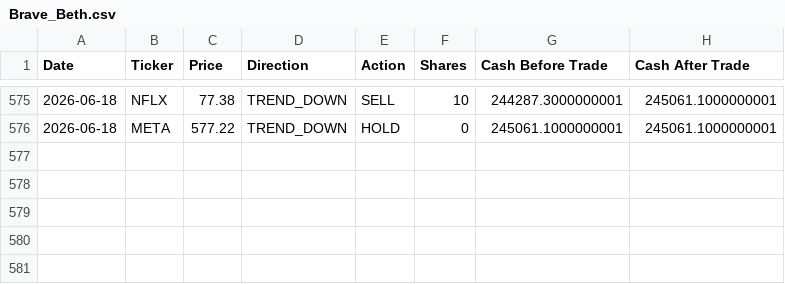
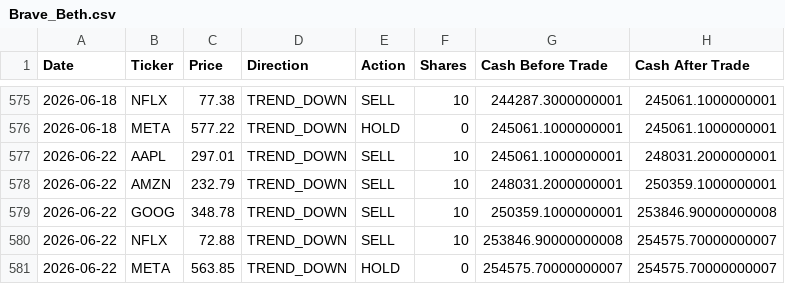
Before and after one commit to dr-cagri-tanriover/FAANG-Robotrader, a CSV file: data/Brave_Beth.csv, drawn as a sheet; only a part is shown, gaps mark what is left out.

```diff
--- a/data/Brave_Beth.csv
+++ b/data/Brave_Beth.csv
@@ -576 +576,6 @@ Date,Ticker,Price,Direction,Action,Shares,Cash Before Trade,Cash After Trade
 2026-06-18,META,577.22,TREND_DOWN,HOLD,0,245061.1000000001,245061.1000000001
+2026-06-22,AAPL,297.01,TREND_DOWN,SELL,10,245061.1000000001,248031.2000000001
+2026-06-22,AMZN,232.79,TREND_DOWN,SELL,10,248031.2000000001,250359.1000000001
+2026-06-22,GOOG,348.78,TREND_DOWN,SELL,10,250359.1000000001,253846.90000000008
+2026-06-22,NFLX,72.88,TREND_DOWN,SELL,10,253846.90000000008,254575.70000000007
+2026-06-22,META,563.85,TREND_DOWN,HOLD,0,254575.70000000007,254575.70000000007
```
Also changed, not shown: data/Optimal_Owen.csv, data/Random_Randy.csv, 1 other file.
